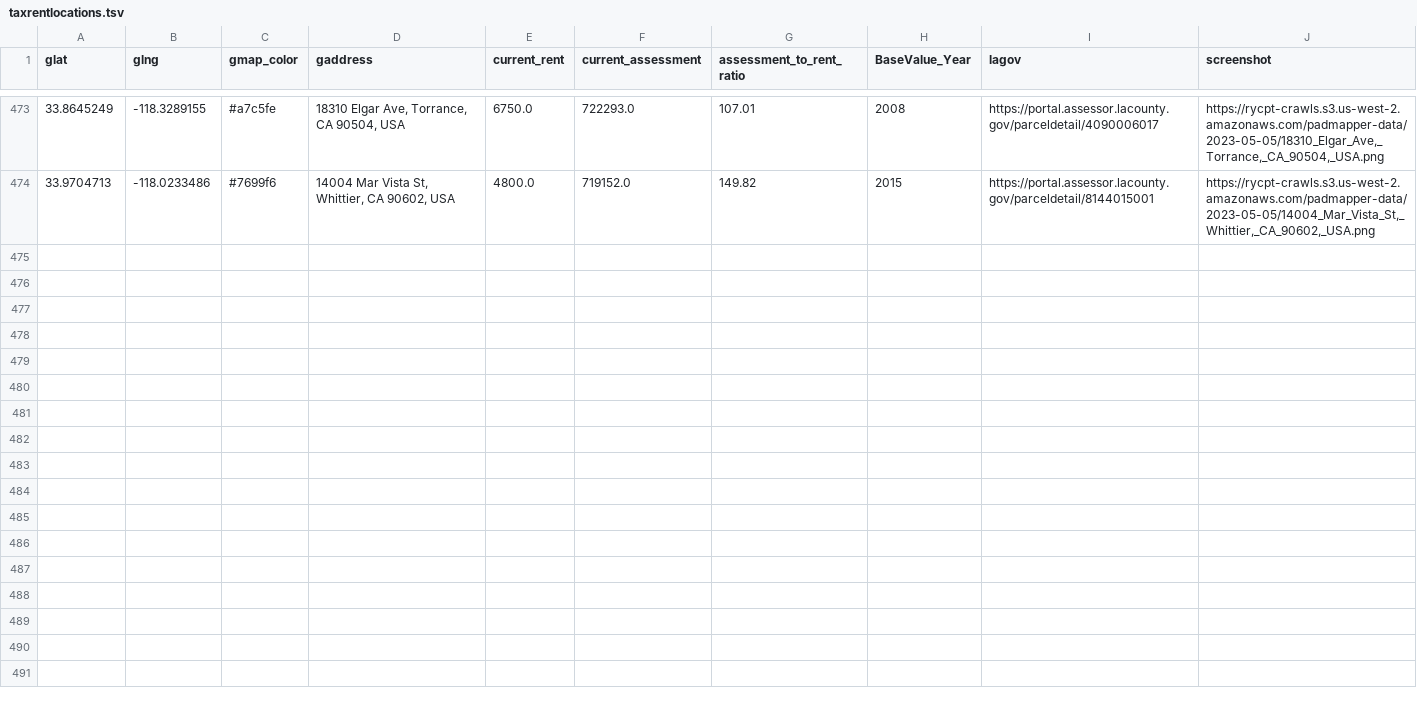
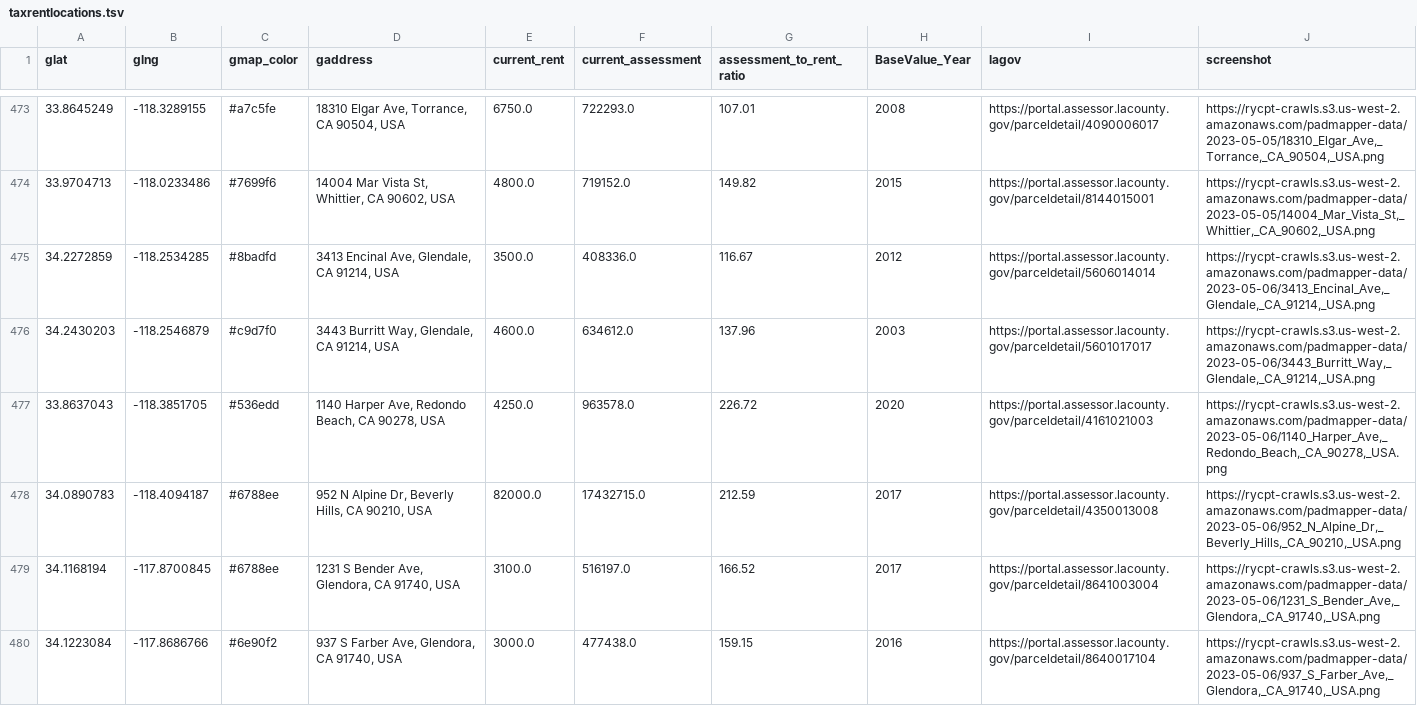
Before and after one commit to rcompton/ryancompton.net, a TSV file: assets/taxrentlocations.tsv, drawn as a sheet; only a part is shown, gaps mark what is left out; the diff covers the shown part only.

```diff
--- a/assets/taxrentlocations.tsv
+++ b/assets/taxrentlocations.tsv
@@ -474 +474,7 @@ glat	glng	gmap_color	gaddress	current_rent	current_assessment	assessment_to_rent
 33.9704713	-118.0233486	#7699f6	14004 Mar Vista St, Whittier, CA 90602, USA	4800.0	719152.0	149.82	2015	https://portal.assessor.lacounty.gov/parceldetail/8144015001	https://rycpt-crawls.s3.us-west-2.amazonaws.com/padmapper-data/2023-05-05/14004_Mar_Vista_St,_Whittier,_CA_90602,_USA.png
+34.2272859	-118.2534285	#8badfd	3413 Encinal Ave, Glendale, CA 91214, USA	3500.0	408336.0	116.67	2012	https://portal.assessor.lacounty.gov/parceldetail/5606014014	https://rycpt-crawls.s3.us-west-2.amazonaws.com/padmapper-data/2023-05-06/3413_Encinal_Ave,_Glendale,_CA_91214,_USA.png
+34.2430203	-118.2546879	#c9d7f0	3443 Burritt Way, Glendale, CA 91214, USA	4600.0	634612.0	137.96	2003	https://portal.assessor.lacounty.gov/parceldetail/5601017017	https://rycpt-crawls.s3.us-west-2.amazonaws.com/padmapper-data/2023-05-06/3443_Burritt_Way,_Glendale,_CA_91214,_USA.png
+33.8637043	-118.3851705	#536edd	1140 Harper Ave, Redondo Beach, CA 90278, USA	4250.0	963578.0	226.72	2020	https://portal.assessor.lacounty.gov/parceldetail/4161021003	https://rycpt-crawls.s3.us-west-2.amazonaws.com/padmapper-data/2023-05-06/1140_Harper_Ave,_Redondo_Beach,_CA_90278,_USA.png
+34.0890783	-118.4094187	#6788ee	952 N Alpine Dr, Beverly Hills, CA 90210, USA	82000.0	17432715.0	212.59	2017	https://portal.assessor.lacounty.gov/parceldetail/4350013008	https://rycpt-crawls.s3.us-west-2.amazonaws.com/padmapper-data/2023-05-06/952_N_Alpine_Dr,_Beverly_Hills,_CA_90210,_USA.png
+34.1168194	-117.8700845	#6788ee	1231 S Bender Ave, Glendora, CA 91740, USA	3100.0	516197.0	166.52	2017	https://portal.assessor.lacounty.gov/parceldetail/8641003004	https://rycpt-crawls.s3.us-west-2.amazonaws.com/padmapper-data/2023-05-06/1231_S_Bender_Ave,_Glendora,_CA_91740,_USA.png
+34.1223084	-117.8686766	#6e90f2	937 S Farber Ave, Glendora, CA 91740, USA	3000.0	477438.0	159.15	2016	https://portal.assessor.lacounty.gov/parceldetail/8640017104	https://rycpt-crawls.s3.us-west-2.amazonaws.com/padmapper-data/2023-05-06/937_S_Farber_Ave,_Glendora,_CA_91740,_USA.png
```
Also changed, not shown: 6 added rows elsewhere in this file, 1 other file.
